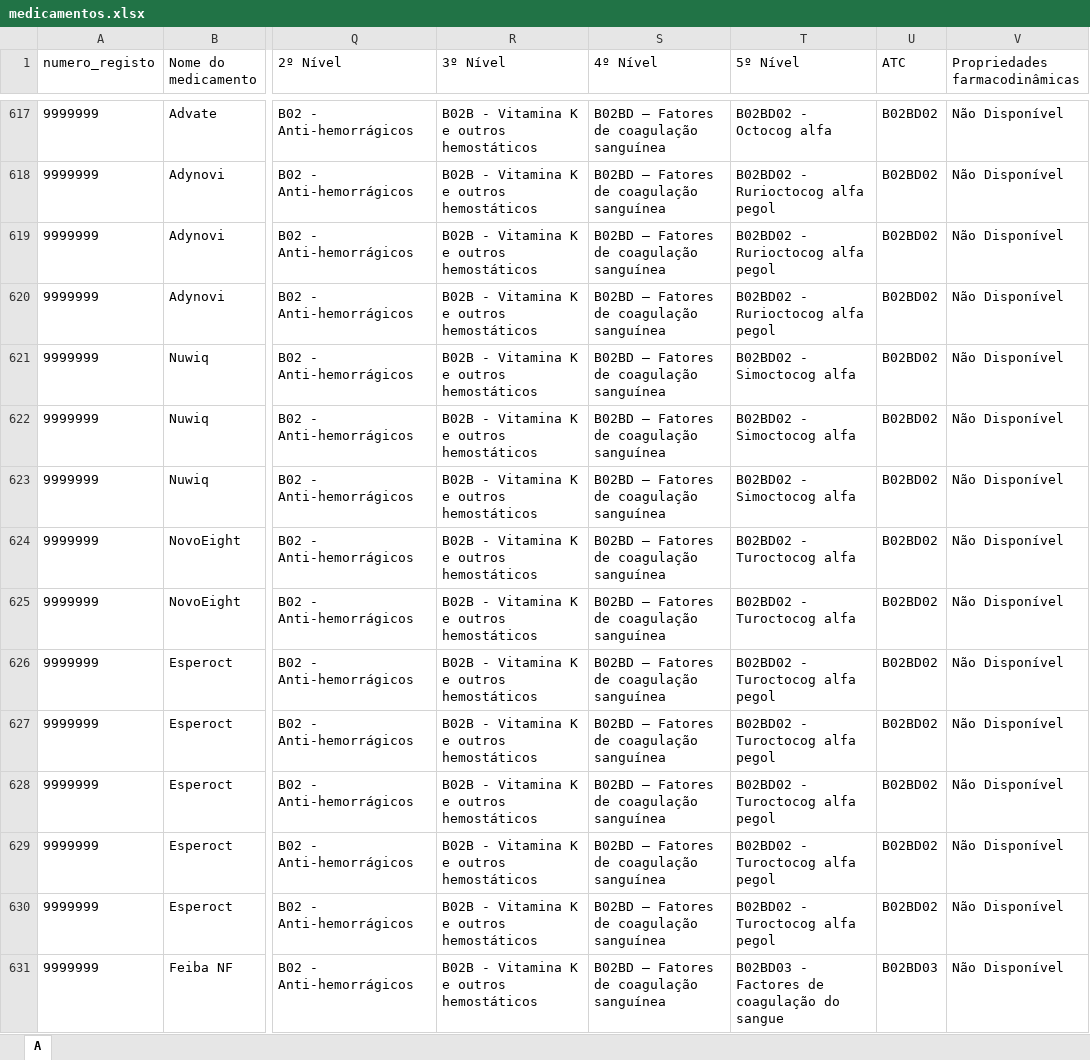
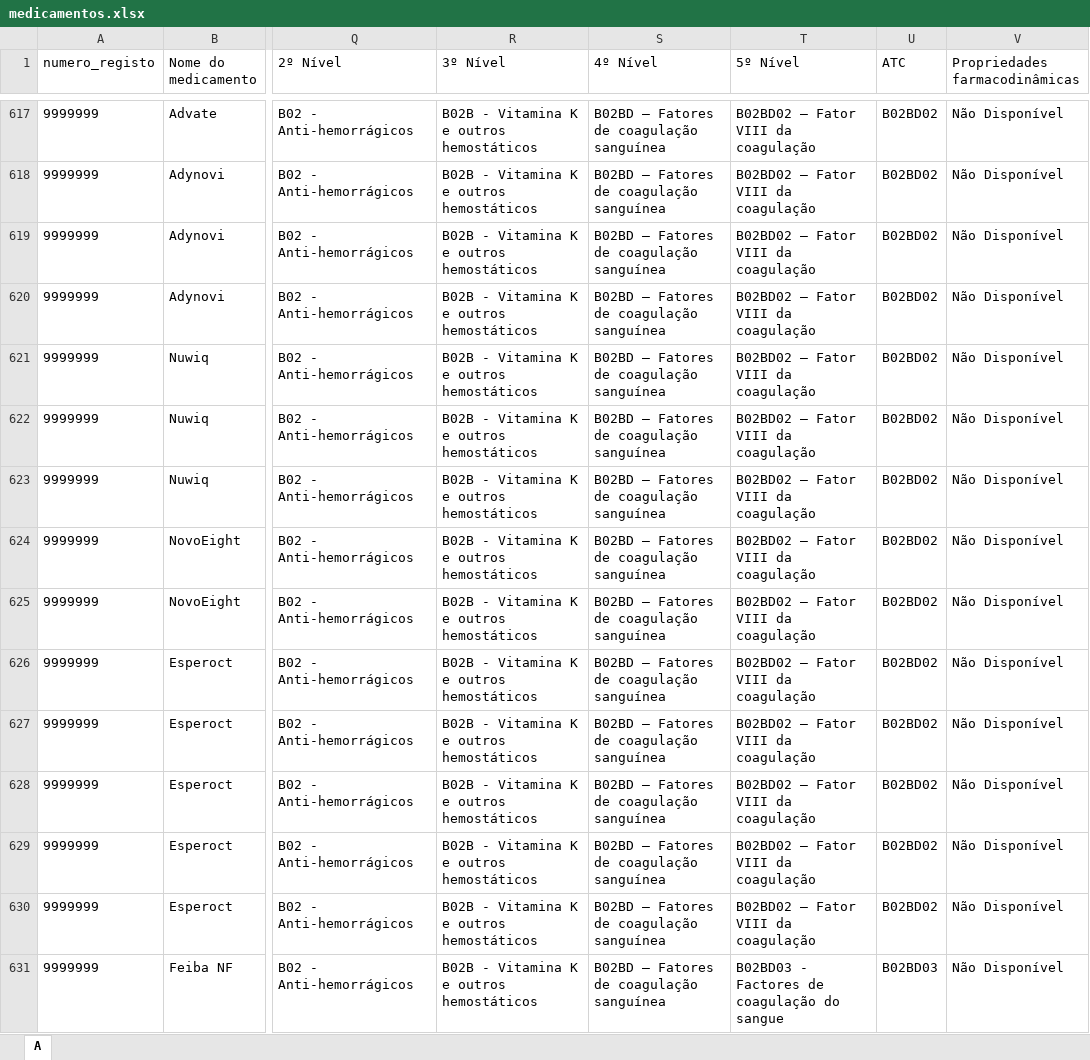
Before and after one commit to andrebastos11-bit/Site-Farmacologia, an Excel workbook: medicamentos.xlsx, sheet A, drawn as a sheet; only a part is shown, gaps mark what is left out; values as stored, in another font and other column widths than the file's, no borders; conditional formats not drawn; the diff covers the shown part only; the diff names each change by its address in the sheet, - before the commit and + after, or states it on an @@ line.

```diff
--- a/medicamentos.xlsx (sheet A)
+++ b/medicamentos.xlsx (sheet A)
-T617 (5º Nível): B02BD02 - Octocog alfa
+T617 (5º Nível): B02BD02 — Fator VIII da coagulação
-T618:T620 (5º Nível): B02BD02 - Rurioctocog alfa pegol
+T618:T620 (5º Nível): B02BD02 — Fator VIII da coagulação
-T621:T623 (5º Nível): B02BD02 - Simoctocog alfa
+T621:T623 (5º Nível): B02BD02 — Fator VIII da coagulação
-T624:T625 (5º Nível): B02BD02 - Turoctocog alfa
+T624:T625 (5º Nível): B02BD02 — Fator VIII da coagulação
-T626:T630 (5º Nível): B02BD02 - Turoctocog alfa pegol
+T626:T630 (5º Nível): B02BD02 — Fator VIII da coagulação
```
Also changed, not shown: 202 edited cells and cell formats elsewhere in this sheet, 1 other file.
